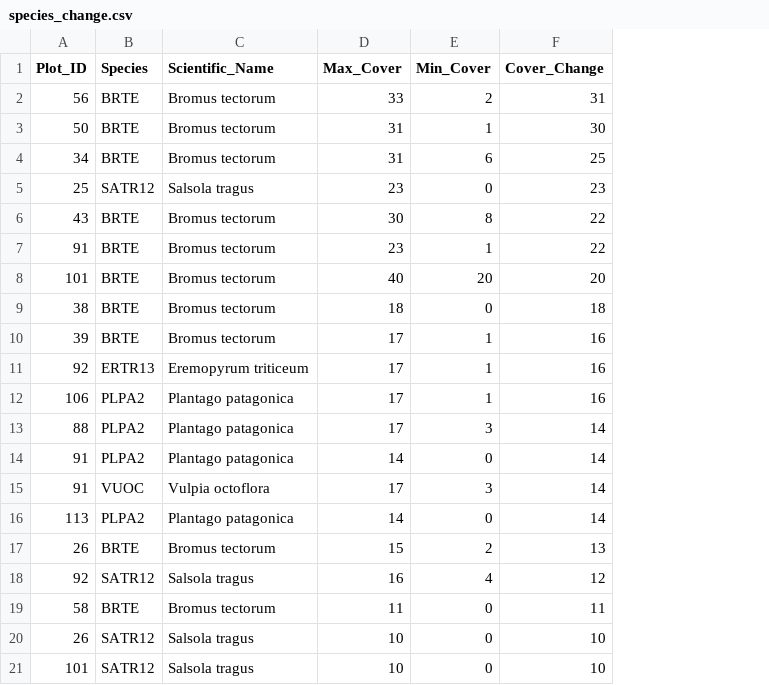
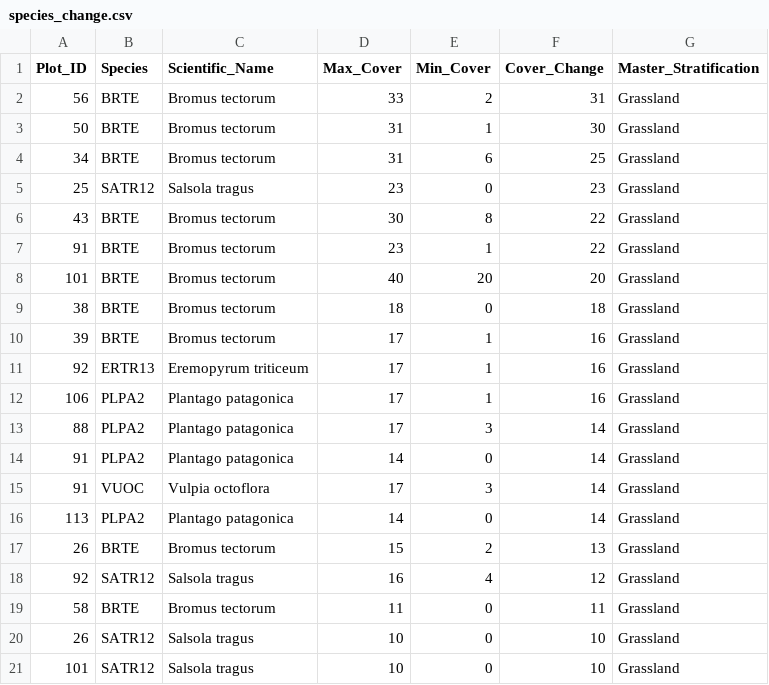
Before and after one commit to cmbappleby/veg_mon_final_project_R, a CSV file: data/species_change.csv, drawn as a sheet; the diff names each change by its address in the sheet, - before the commit and + after, or states it on an @@ line.

```diff
--- a/data/species_change.csv
+++ b/data/species_change.csv
+column G (Master_Stratification), rows 2-21: all Grassland
```
Also changed, not shown: data/species_trend.csv, 7 other files.
